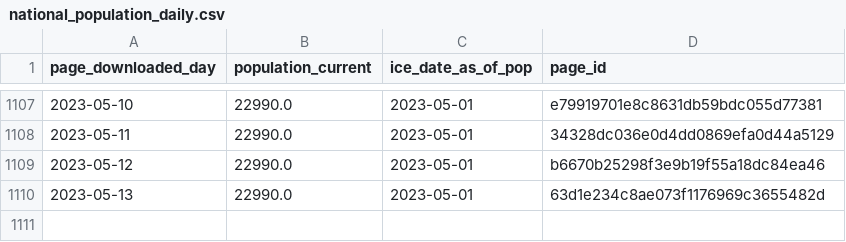
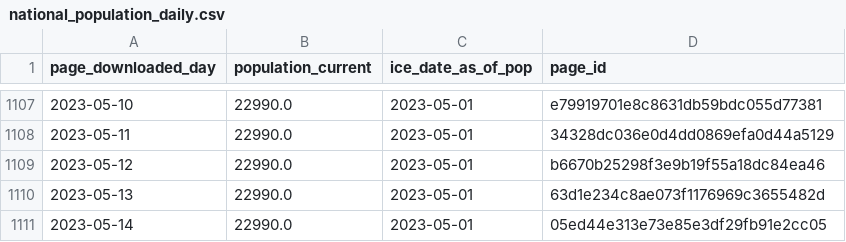
Before and after one commit to vera-institute/ice-detention-covid, a CSV file: data_daily/national_population_daily.csv, drawn as a sheet; only a part is shown, gaps mark what is left out.

```diff
--- a/data_daily/national_population_daily.csv
+++ b/data_daily/national_population_daily.csv
@@ -1110 +1110,2 @@ page_downloaded_day,population_current,ice_date_as_of_pop,page_id
 2023-05-13,22990.0,2023-05-01,63d1e234c8ae073f1176969c3655482d
+2023-05-14,22990.0,2023-05-01,05ed44e313e73e85e3df29fb91e2cc05
```
Also changed, not shown: data_daily/national_cases_daily.csv, data_daily/national_tests_daily.csv, 5 other files.
